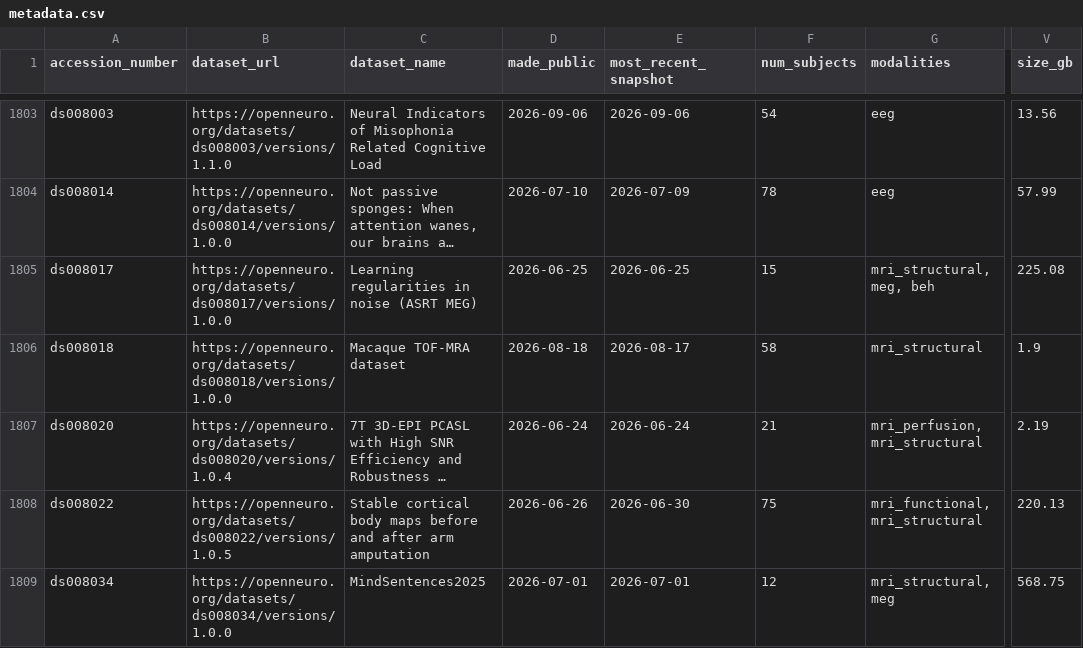
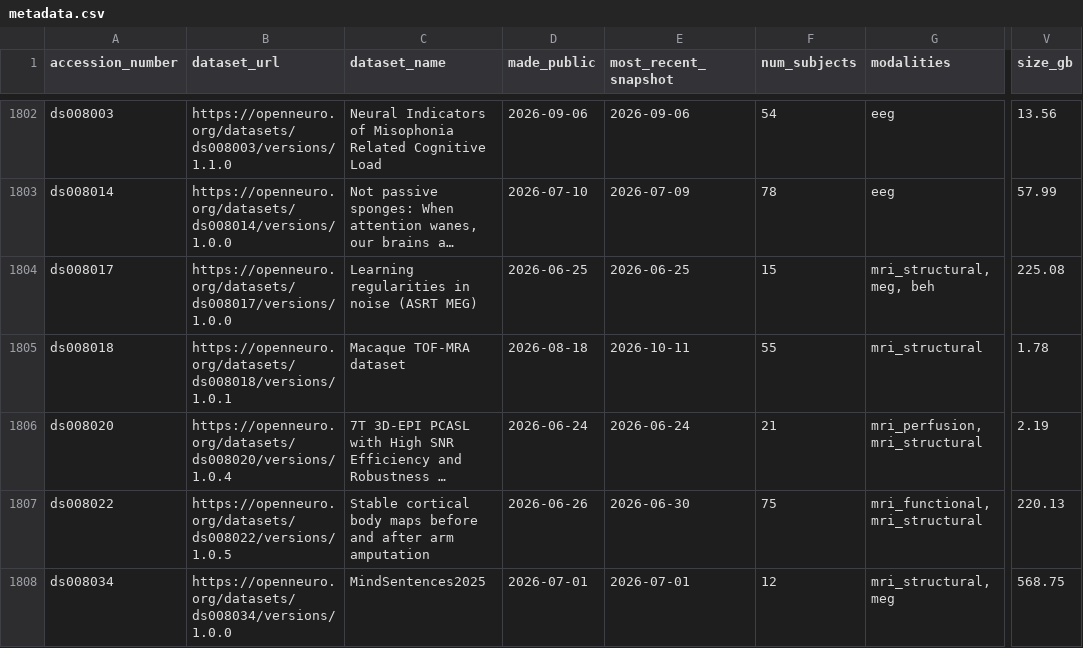
Before and after one commit to jbwexler/openneuro_metadata, a CSV file: metadata.csv, drawn as a sheet; only a part is shown, gaps mark what is left out; long unchanged cells end in …; addresses are those after the commit; the diff covers the shown part only; the diff names each change by its address in the sheet, - before the commit and + after, or states it on an @@ line.

```diff
--- a/metadata.csv
+++ b/metadata.csv
-B1805 (dataset_url): https://openneuro.org/datasets/ds008018/versions/1.0.0
+B1805 (dataset_url): https://openneuro.org/datasets/ds008018/versions/1.0.1
-E1805 (most_recent_snapshot): 2026-08-17
+E1805 (most_recent_snapshot): 2026-10-11
-F1805 (num_subjects): 58
+F1805 (num_subjects): 55
-V1805 (size_gb): 1.9
+V1805 (size_gb): 1.78
```
Also changed, not shown: 4 added rows, 2 removed rows and 50 edited cells elsewhere in this file.
